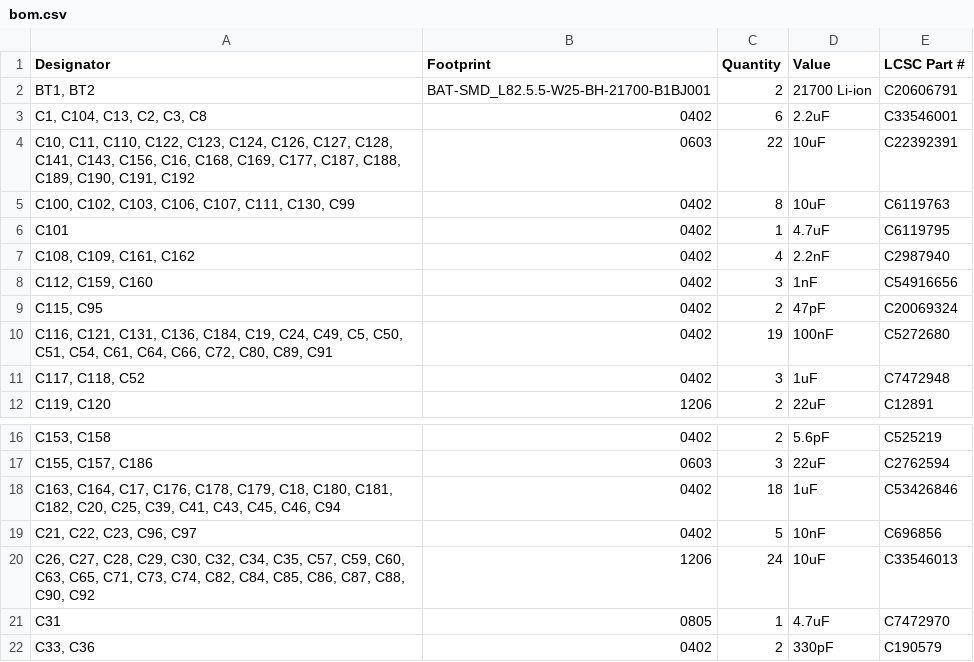
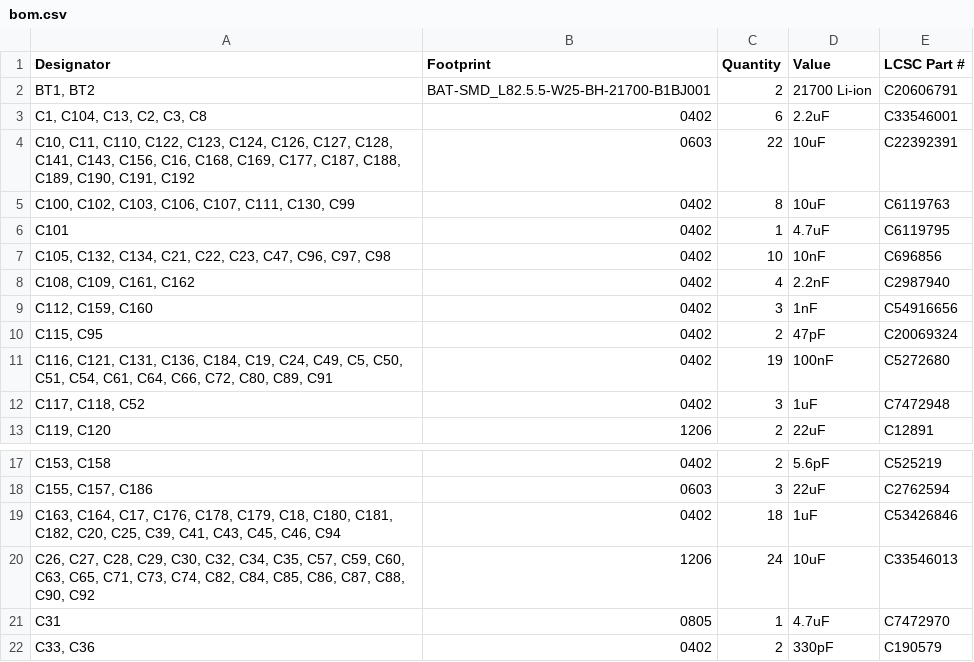
Before and after one commit to LimesKey/parsnip-node, a CSV file: production/bom.csv, drawn as a sheet; only a part is shown, gaps mark what is left out.

```diff
--- a/production/bom.csv
+++ b/production/bom.csv
@@ -6,2 +6,3 @@
 C101,0402,1,4.7uF,C6119795
+"C105, C132, C134, C21, C22, C23, C47, C96, C97, C98",0402,10,10nF,C696856
 "C108, C109, C161, C162",0402,4,2.2nF,C2987940
@@ -18,3 +19,2 @@ C101,0402,1,4.7uF,C6119795
 "C163, C164, C17, C176, C178, C179, C18, C180, C181, C182, C20, C25, C39, C41, C43, C45, C46, C94",0402,18,1uF,C53426846
-"C21, C22, C23, C96, C97",0402,5,10nF,C696856
 "C26, C27, C28, C29, C30, C32, C34, C35, C57, C59, C60, C63, C65, C71, C73, C74, C82, C84, C85, C86, C87, C88, C90, C92",1206,24,10uF,C33546013
```
Also changed, not shown: production/designators.csv, production/positions.csv, 12 other files.
